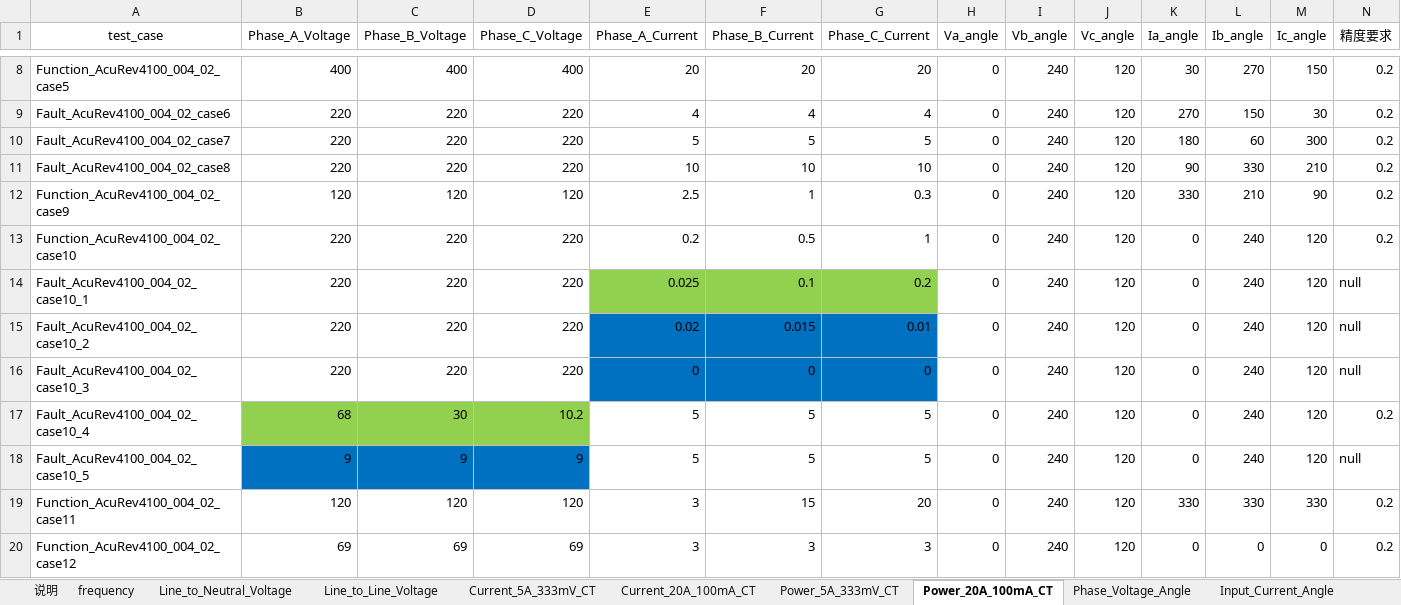
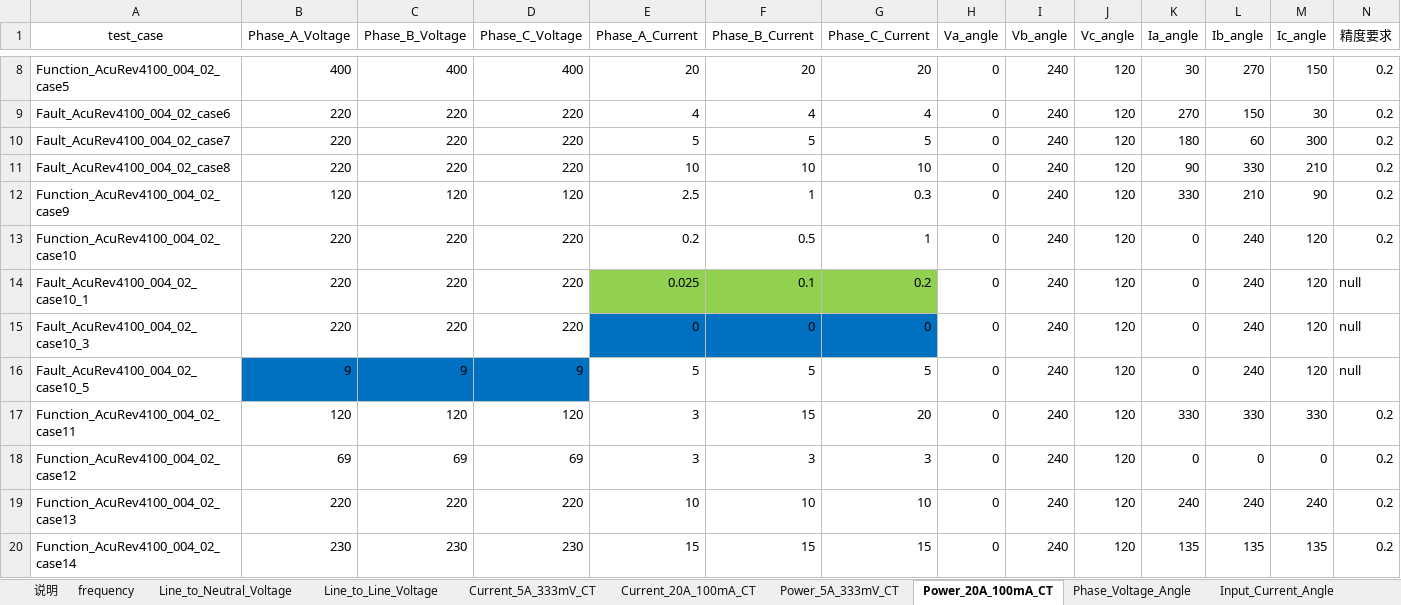
Before and after one commit to gzh3797-del/pytest_gzh, an Excel workbook: test_case/AcuRev4100/4100_test_case.xlsx, sheet Power_20A_100mA_CT, drawn as a sheet; only a part is shown, gaps mark what is left out; the shorter side is filled out with more unchanged rows; values as stored, in another font and other column widths than the file's, no borders; rows hold the shown columns only; the diff names each change by its address in the sheet, - before the commit and + after, or states it on an @@ line.

```diff
--- a/test_case/AcuRev4100/4100_test_case.xlsx (sheet Power_20A_100mA_CT)
+++ b/test_case/AcuRev4100/4100_test_case.xlsx (sheet Power_20A_100mA_CT)
-row 15: Fault_AcuRev4100_004_02_case10_2 | 220 | 220 | 220 | 0.02 | 0.015 | 0.01 | 0 | 240 | 120 | 0 | 240 | 120 | null
-row 17: Fault_AcuRev4100_004_02_case10_4 | 68 | 30 | 10.2 | 5 | 5 | 5 | 0 | 240 | 120 | 0 | 240 | 120 | 0.2
```
Also changed, not shown: sheet Sheet1, sheet Line_to_Neutral_Voltage, sheet Line_to_Line_Voltage, sheet Load_Nature, sheet Current_5A_333mV_CT, sheet Current_20A_100mA_CT, other sheet tabs, 2 other files.
